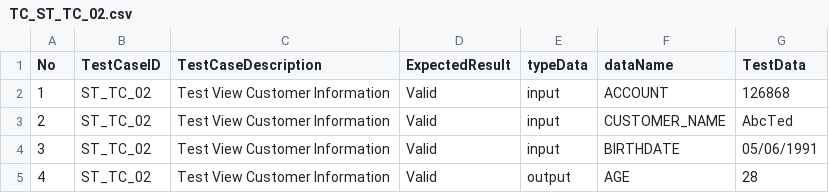
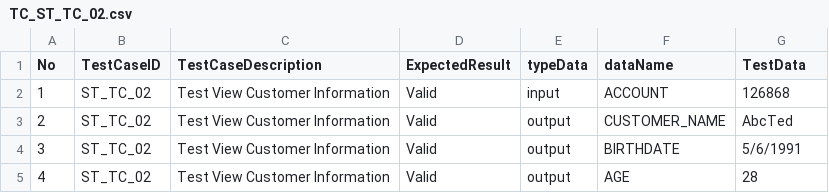
Before and after one commit to ploysaintlouis/vcs, a CSV file: db/STS/TC/TC_ST_TC_02.csv, drawn as a sheet.

```diff
--- a/db/STS/TC/TC_ST_TC_02.csv
+++ b/db/STS/TC/TC_ST_TC_02.csv
@@ -2,4 +2,4 @@ No,TestCaseID,TestCaseDescription,ExpectedResult,typeData,dataName,TestData
 1,ST_TC_02,Test View Customer Information,Valid,input,ACCOUNT,126868
-2,ST_TC_02,Test View Customer Information,Valid,input,CUSTOMER_NAME,AbcTed
-3,ST_TC_02,Test View Customer Information,Valid,input,BIRTHDATE,05/06/1991
+2,ST_TC_02,Test View Customer Information,Valid,output,CUSTOMER_NAME,AbcTed
+3,ST_TC_02,Test View Customer Information,Valid,output,BIRTHDATE,5/6/1991
 4,ST_TC_02,Test View Customer Information,Valid,output,AGE,28
```
Also changed, not shown: db/STS/FR/FR_20190106_ST_FR_02.csv, 26 other files.
